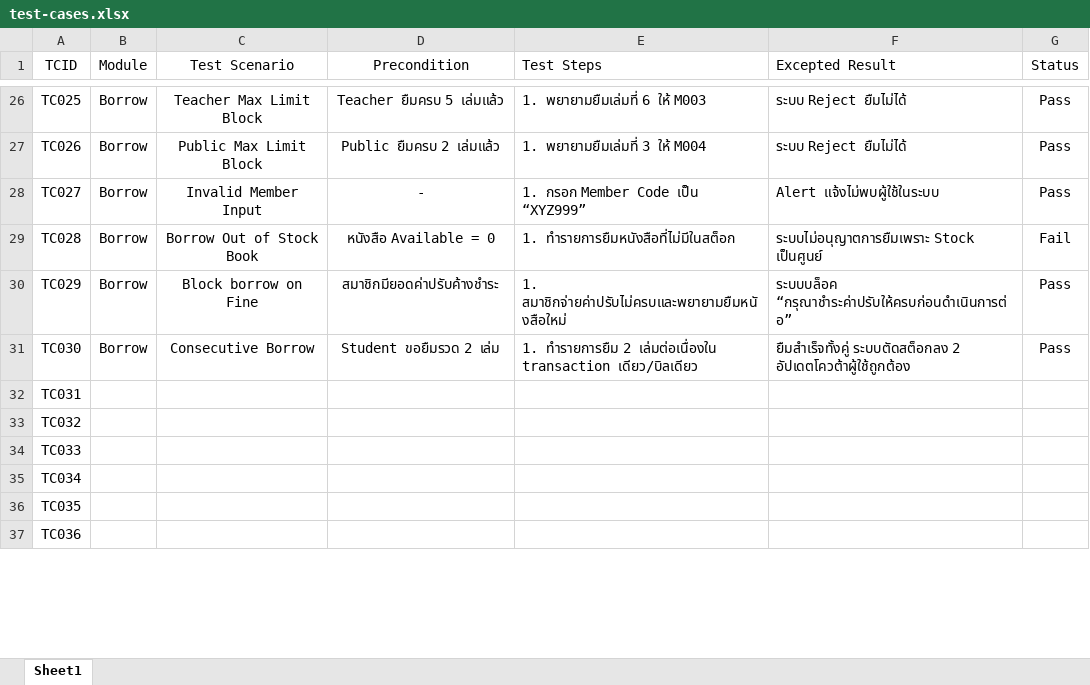
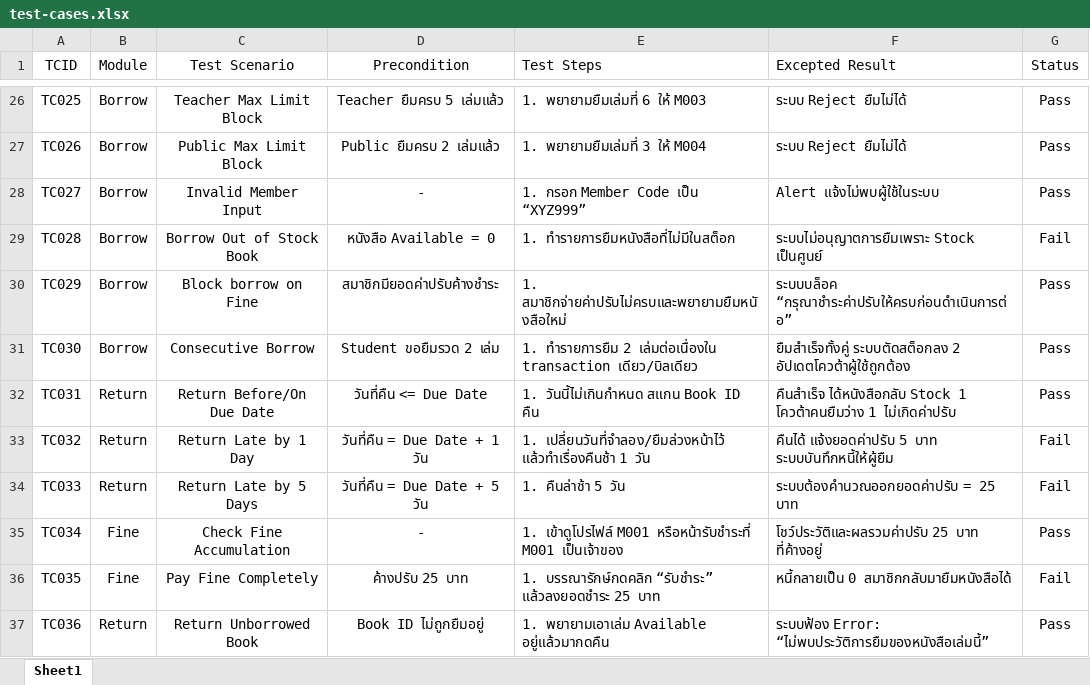
Before and after one commit to 66160126-Nattawut/LibrarySystem-E2E, an Excel workbook: test-cases/test-cases.xlsx, sheet Sheet1, drawn as a sheet; only a part is shown, gaps mark what is left out; values as stored, in another font and other column widths than the file's, no borders; the diff covers the shown part only; the diff names each change by its address in the sheet, - before the commit and + after, or states it on an @@ line.

Commit message:
test-case-return&fine

```diff
--- a/test-cases/test-cases.xlsx (sheet Sheet1)
+++ b/test-cases/test-cases.xlsx (sheet Sheet1)
-B32:B34 (Module): (empty)
+B32:B34 (Module): Return
-C32 (Test Scenario): (empty)
+C32 (Test Scenario): Return Before/On Due Date
-D32 (Precondition): (empty)
+D32 (Precondition): วันที่คืน <= Due Date
-E32 (Test Steps): (empty)
+E32 (Test Steps): 1. วันนี้ไม่เกินกำหนด สแกน Book ID คืน
-F32 (Excepted Result): (empty)
+F32 (Excepted Result): คืนสำเร็จ ได้หนังสือกลับ Stock 1 โควต้าคนยืมว่าง 1 ไม่เกิดค่าปรับ
-G32 (Status): (empty)
+G32 (Status): Pass
-C33 (Test Scenario): (empty)
+C33 (Test Scenario): Return Late by 1 Day
-D33 (Precondition): (empty)
+D33 (Precondition): วันที่คืน = Due Date + 1 วัน
-E33 (Test Steps): (empty)
+E33 (Test Steps): 1. เปลี่ยนวันที่จำลอง/ยืมล่วงหน้าไว้ แล้วทำเรื่องคืนช้า 1 วัน
-F33 (Excepted Result): (empty)
+F33 (Excepted Result): คืนได้ แจ้งยอดค่าปรับ 5 บาท ระบบบันทึกหนี้ให้ผู้ยืม
-G33:G34 (Status): (empty)
+G33:G34 (Status): Fail
-C34 (Test Scenario): (empty)
+C34 (Test Scenario): Return Late by 5 Days
-D34 (Precondition): (empty)
+D34 (Precondition): วันที่คืน = Due Date + 5 วัน
-E34 (Test Steps): (empty)
+E34 (Test Steps): 1. คืนล่าช้า 5 วัน
-F34 (Excepted Result): (empty)
+F34 (Excepted Result): ระบบต้องคำนวณออกยอดค่าปรับ = 25 บาท
-B35:B36 (Module): (empty)
+B35:B36 (Module): Fine
-C35 (Test Scenario): (empty)
+C35 (Test Scenario): Check Fine Accumulation
-D35 (Precondition): (empty)
+D35 (Precondition): -
-E35 (Test Steps): (empty)
+E35 (Test Steps): 1. เข้าดูโปรไฟล์ M001 หรือหน้ารับชำระที่ M001 เป็นเจ้าของ
-F35 (Excepted Result): (empty)
+F35 (Excepted Result): โชว์ประวัติและผลรวมค่าปรับ 25 บาท ที่ค้างอยู่
-G35 (Status): (empty)
+G35 (Status): Pass
-C36 (Test Scenario): (empty)
+C36 (Test Scenario): Pay Fine Completely
-D36 (Precondition): (empty)
+D36 (Precondition): ค้างปรับ 25 บาท
-E36 (Test Steps): (empty)
+E36 (Test Steps): 1. บรรณารักษ์กดคลิก “รับชำระ” แล้วลงยอดชำระ 25 บาท
-F36 (Excepted Result): (empty)
+F36 (Excepted Result): หนี้กลายเป็น 0 สมาชิกกลับมายืมหนังสือได้
-G36 (Status): (empty)
+G36 (Status): Fail
-B37 (Module): (empty)
+B37 (Module): Return
-C37 (Test Scenario): (empty)
+C37 (Test Scenario): Return Unborrowed Book
-D37 (Precondition): (empty)
+D37 (Precondition): Book ID ไม่ถูกยืมอยู่
-E37 (Test Steps): (empty)
+E37 (Test Steps): 1. พยายามเอาเล่ม Available อยู่แล้วมากดคืน
-F37 (Excepted Result): (empty)
+F37 (Excepted Result): ระบบฟ้อง Error: “ไม่พบประวัติการยืมของหนังสือเล่มนี้”
-G37 (Status): (empty)
+G37 (Status): Pass
```
Also changed, not shown: 6 edited cells elsewhere in this sheet.
